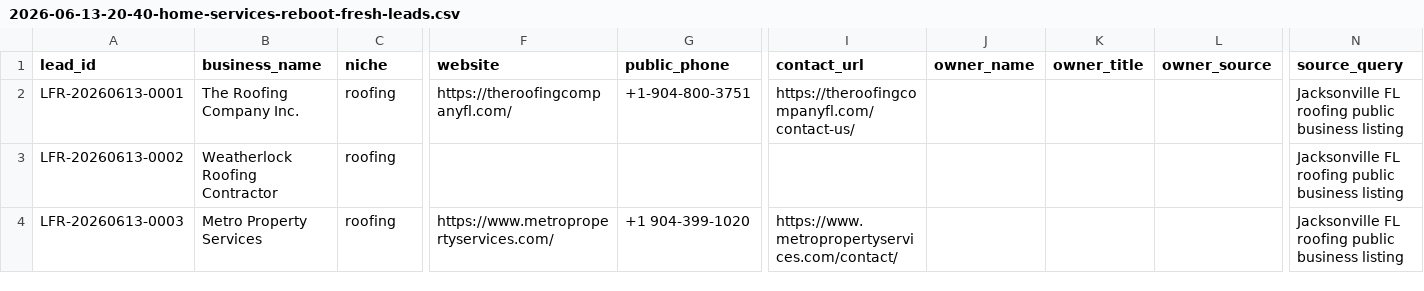
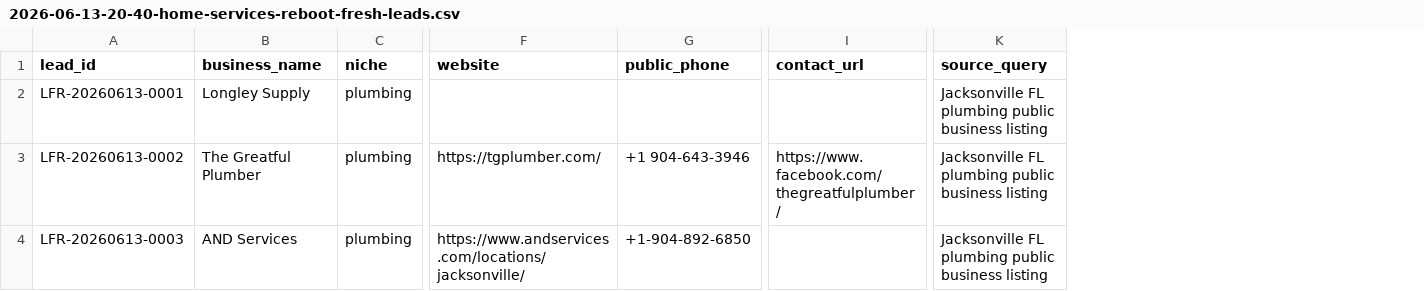
Before and after one commit to x0VIER/leadforge-reboot, a CSV file: LeadForge_Reboot/data/output/2026-06-13-20-40-home-services-reboot-fresh-leads.csv, drawn as a sheet; only a part is shown, gaps mark what is left out; removed rows and columns are numbered as before the commit, all else as after; the diff covers the shown part only; the diff names each change by its address in the sheet, - before the commit and + after, or states it on an @@ line.

```diff
--- a/LeadForge_Reboot/data/output/2026-06-13-20-40-home-services-reboot-fresh-leads.csv
+++ b/LeadForge_Reboot/data/output/2026-06-13-20-40-home-services-reboot-fresh-leads.csv
-column J (owner_name), empty
-column K (owner_title), empty
-column L (owner_source), empty
-B2 (business_name): The Roofing Company Inc.
+B2 (business_name): Longley Supply
-C2:C4 (niche): roofing
+C2:C4 (niche): plumbing
-F2 (website): https://theroofingcompanyfl.com/
+F2 (website): (empty)
-G2 (public_phone): +1-904-800-3751
+G2 (public_phone): (empty)
-I2 (contact_url): https://theroofingcompanyfl.com/contact-us/
+I2 (contact_url): (empty)
-K2:K4 (source_query): Jacksonville FL roofing public business…
+K2:K4 (source_query): Jacksonville FL plumbing public business…
-B3 (business_name): Weatherlock Roofing Contractor
+B3 (business_name): The Greatful Plumber
-F3 (website): (empty)
+F3 (website): https://tgplumber.com/
-G3 (public_phone): (empty)
+G3 (public_phone): +1 904-643-3946
-I3 (contact_url): (empty)
+I3 (contact_url): https://www.facebook.com/thegreatfulplumber/
-B4 (business_name): Metro Property Services
+B4 (business_name): AND Services
-F4 (website): https://www.metropropertyservices.com/
+F4 (website): https://www.andservices.com/locations/jacksonville/
-G4 (public_phone): +1 904-399-1020
+G4 (public_phone): +1-904-892-6850
-I4 (contact_url): https://www.metropropertyservices.com/contact/
+I4 (contact_url): (empty)
```
Also changed, not shown: 168 edited cells elsewhere in this file, 2 other files.
